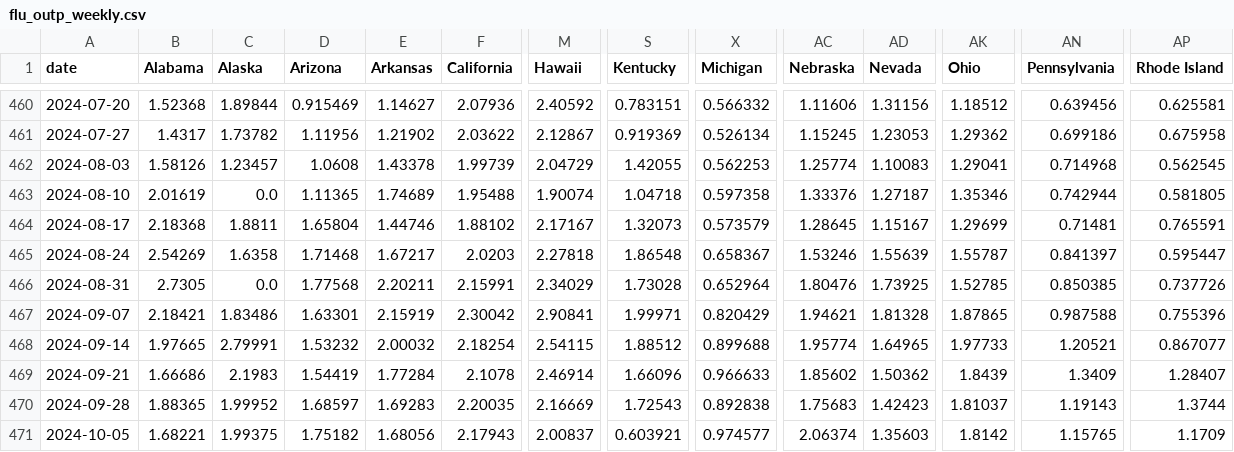
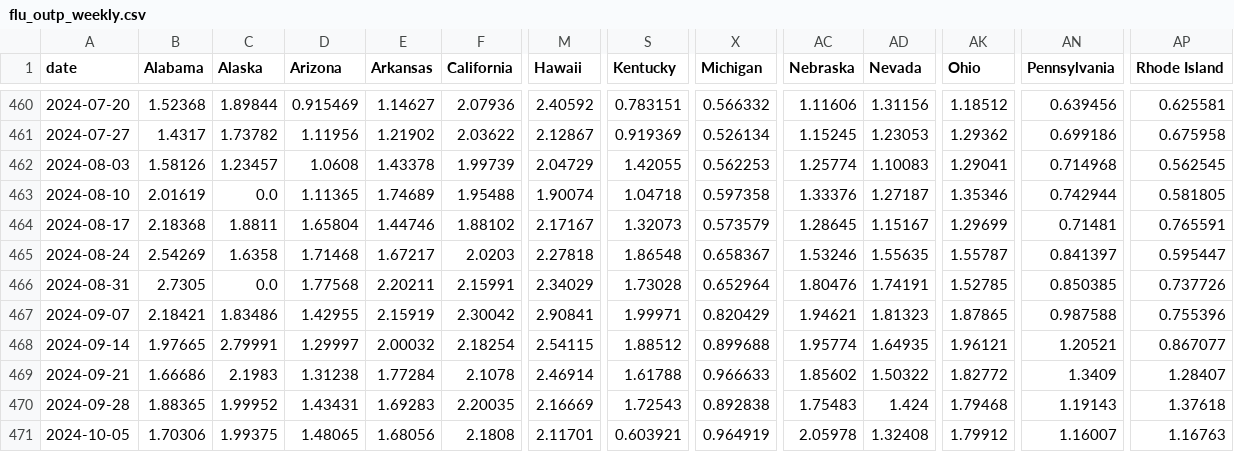
Before and after one commit to CDDEP-DC/nbeats-xd, a CSV file: fluview/flu_outp_weekly.csv, drawn as a sheet; only a part is shown, gaps mark what is left out; the diff covers the shown part only; the diff names each change by its address in the sheet, - before the commit and + after, or states it on an @@ line.

```diff
--- a/fluview/flu_outp_weekly.csv
+++ b/fluview/flu_outp_weekly.csv
-AD465 (Nevada): 1.55639
+AD465 (Nevada): 1.55635
-AD466 (Nevada): 1.73925
+AD466 (Nevada): 1.74191
-D467 (Arizona): 1.63301
+D467 (Arizona): 1.42955
-AD467 (Nevada): 1.81328
+AD467 (Nevada): 1.81323
-D468 (Arizona): 1.53232
+D468 (Arizona): 1.29997
-AD468 (Nevada): 1.64965
+AD468 (Nevada): 1.64935
-AK468 (Ohio): 1.97733
+AK468 (Ohio): 1.96121
-D469 (Arizona): 1.54419
+D469 (Arizona): 1.31238
-S469 (Kentucky): 1.66096
+S469 (Kentucky): 1.61788
-AD469 (Nevada): 1.50362
+AD469 (Nevada): 1.50322
-AK469 (Ohio): 1.8439
+AK469 (Ohio): 1.82772
-D470 (Arizona): 1.68597
+D470 (Arizona): 1.43431
-AC470 (Nebraska): 1.75683
+AC470 (Nebraska): 1.75483
-AD470 (Nevada): 1.42423
+AD470 (Nevada): 1.424
-AK470 (Ohio): 1.81037
+AK470 (Ohio): 1.79468
-AP470 (Rhode Island): 1.3744
+AP470 (Rhode Island): 1.37618
-B471 (Alabama): 1.68221
+B471 (Alabama): 1.70306
-D471 (Arizona): 1.75182
+D471 (Arizona): 1.48065
-F471 (California): 2.17943
+F471 (California): 2.1808
-M471 (Hawaii): 2.00837
+M471 (Hawaii): 2.11701
-X471 (Michigan): 0.974577
+X471 (Michigan): 0.964919
-AC471 (Nebraska): 2.06374
+AC471 (Nebraska): 2.05978
-AD471 (Nevada): 1.35603
+AD471 (Nevada): 1.32408
-AK471 (Ohio): 1.8142
+AK471 (Ohio): 1.79912
-AN471 (Pennsylvania): 1.15765
+AN471 (Pennsylvania): 1.16007
-AP471 (Rhode Island): 1.1709
+AP471 (Rhode Island): 1.16763
```
Also changed, not shown: 1 added row and 46 edited cells elsewhere in this file, fluview/AH_7ma.csv, fluview/dewpC_7ma.csv, 14 other files.
